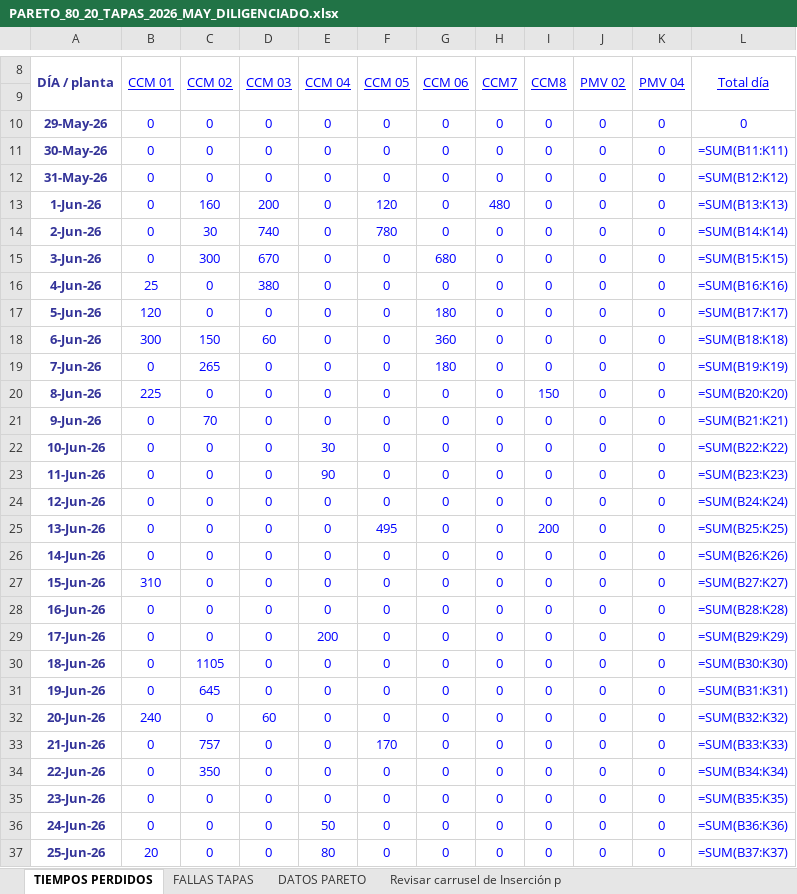
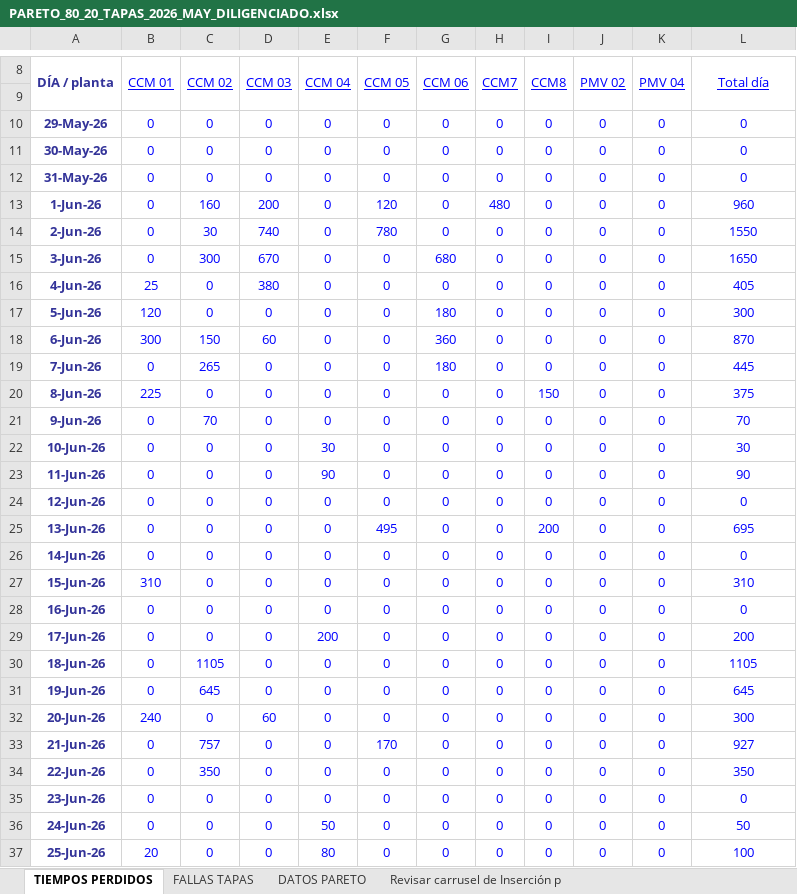
Before and after one commit to diego18rojas02-ship-it/cmms-industrial, an Excel workbook: salidas/PARETO_80_20_TAPAS_2026_MAY_DILIGENCIADO.xlsx, sheet TIEMPOS PERDIDOS, drawn as a sheet; only a part is shown, gaps mark what is left out; values as stored, in another font and other column widths than the file's, no borders; formulas without a stored value are shown as written; charts and pictures not drawn; the diff covers the shown part only; the diff names each change by its address in the sheet, - before the commit and + after, or states it on an @@ line.

```diff
--- a/salidas/PARETO_80_20_TAPAS_2026_MAY_DILIGENCIADO.xlsx (sheet TIEMPOS PERDIDOS)
+++ b/salidas/PARETO_80_20_TAPAS_2026_MAY_DILIGENCIADO.xlsx (sheet TIEMPOS PERDIDOS)
-L11 (Total día): =SUM(B11:K11)
+L11 (Total día): 0
-L12 (Total día): =SUM(B12:K12)
+L12 (Total día): 0
-L13 (Total día): =SUM(B13:K13)
+L13 (Total día): 960
-L14 (Total día): =SUM(B14:K14)
+L14 (Total día): 1550
-L15 (Total día): =SUM(B15:K15)
+L15 (Total día): 1650
-L16 (Total día): =SUM(B16:K16)
+L16 (Total día): 405
-L17 (Total día): =SUM(B17:K17)
+L17 (Total día): 300
-L18 (Total día): =SUM(B18:K18)
+L18 (Total día): 870
-L19 (Total día): =SUM(B19:K19)
+L19 (Total día): 445
-L20 (Total día): =SUM(B20:K20)
+L20 (Total día): 375
-L21 (Total día): =SUM(B21:K21)
+L21 (Total día): 70
-L22 (Total día): =SUM(B22:K22)
+L22 (Total día): 30
-L23 (Total día): =SUM(B23:K23)
+L23 (Total día): 90
-L24 (Total día): =SUM(B24:K24)
+L24 (Total día): 0
-L25 (Total día): =SUM(B25:K25)
+L25 (Total día): 695
-L26 (Total día): =SUM(B26:K26)
+L26 (Total día): 0
-L27 (Total día): =SUM(B27:K27)
+L27 (Total día): 310
-L28 (Total día): =SUM(B28:K28)
+L28 (Total día): 0
-L29 (Total día): =SUM(B29:K29)
+L29 (Total día): 200
-L30 (Total día): =SUM(B30:K30)
+L30 (Total día): 1105
-L31 (Total día): =SUM(B31:K31)
+L31 (Total día): 645
-L32 (Total día): =SUM(B32:K32)
+L32 (Total día): 300
-L33 (Total día): =SUM(B33:K33)
+L33 (Total día): 927
-L34 (Total día): =SUM(B34:K34)
+L34 (Total día): 350
-L35 (Total día): =SUM(B35:K35)
+L35 (Total día): 0
-L36 (Total día): =SUM(B36:K36)
+L36 (Total día): 50
-L37 (Total día): =SUM(B37:K37)
+L37 (Total día): 100
```
Also changed, not shown: 1 added row, 1 removed row and 4 edited cells elsewhere in this sheet, sheet FALLAS TAPAS, sheet DATOS PARETO, sheet Revisar carrusel de Inserción p, hidden cells, charts or pictures, salidas/TIEMPOS_TAPA_PLASTICA_2026_MAY_DILIGENCIADO.xlsx, 4 other files.
